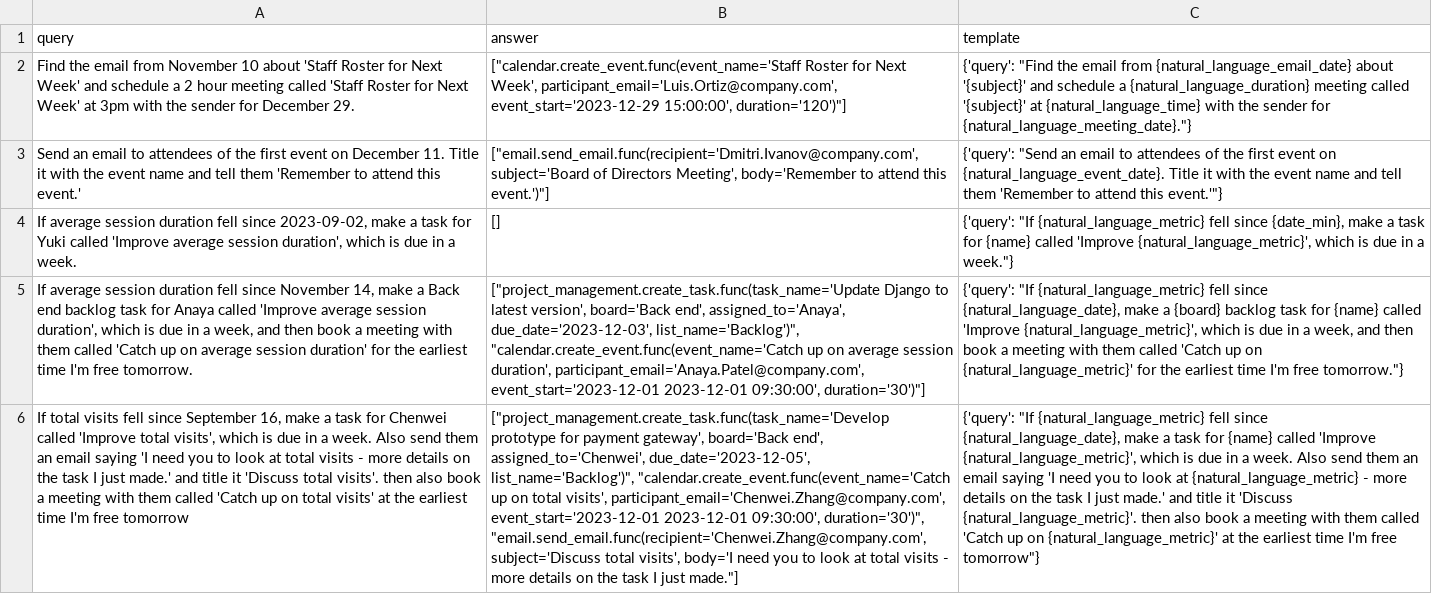
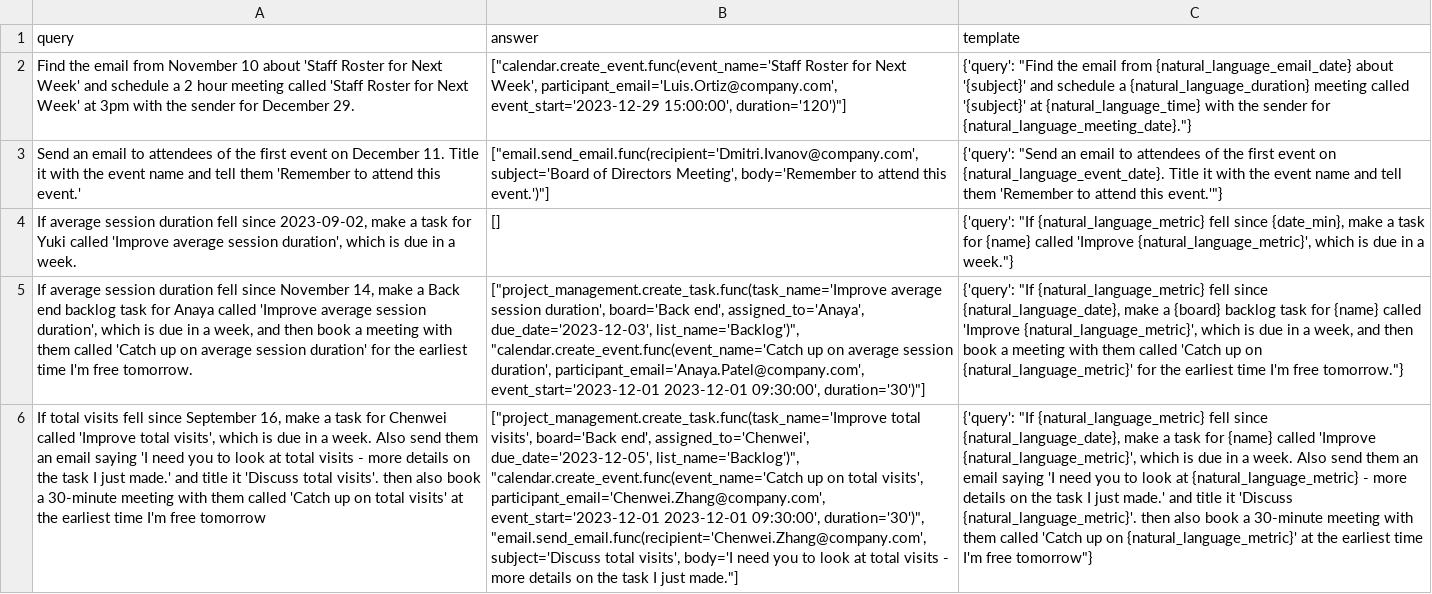
Before and after one commit to olly-styles/WorkBench, a CSV file: data/processed/queries_and_answers/multi_domain_queries_and_answers.csv, drawn as a sheet; the diff names each change by its address in the sheet, - before the commit and + after, or states it on an @@ line.

```diff
--- a/data/processed/queries_and_answers/multi_domain_queries_and_answers.csv
+++ b/data/processed/queries_and_answers/multi_domain_queries_and_answers.csv
-B5 (answer): ["project_management.create_task.func(task_name='Update Django to latest version', board='Back end',…
+B5 (answer): ["project_management.create_task.func(task_name='Improve average session duration', board='Back end',…
-A6 (query): …book a meeting with…
+A6 (query): …book a 30-minute meeting with…
-B6 (answer): ["project_management.create_task.func(task_name='Develop prototype for payment gateway', board='Back end',…
+B6 (answer): ["project_management.create_task.func(task_name='Improve total visits', board='Back end',…
-C6 (template): …book a meeting with…
+C6 (template): …book a 30-minute meeting with…
```
Also changed, not shown: data/processed/queries_and_answers/analytics_queries_and_answers.csv, 2 other files.
